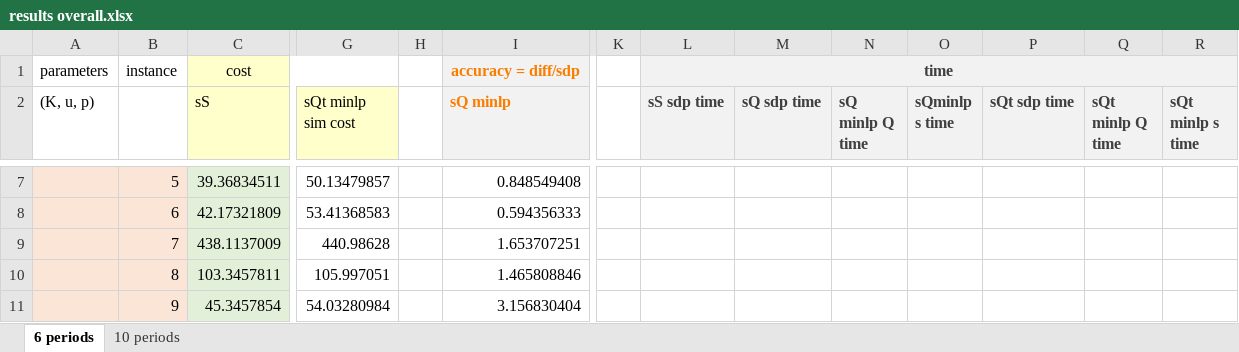
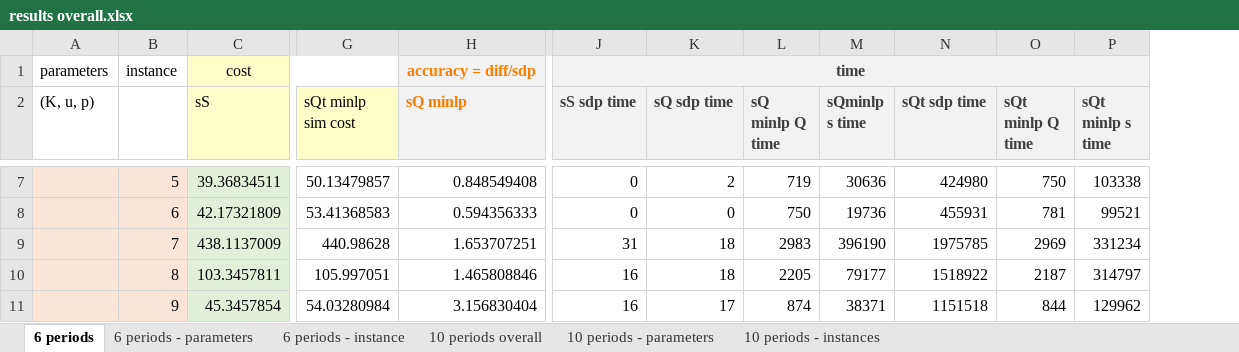
Before and after one commit to xymmm/sdp, an Excel workbook: instanceResults/results overall.xlsx, sheet 6 periods, drawn as a sheet; only a part is shown, gaps mark what is left out; values as stored, in another font and other column widths than the file's, no borders; removed rows and columns are numbered as before the commit, all else as after; the diff covers the shown part only; the diff names each change by its address in the sheet, - before the commit and + after, or states it on an @@ line.

Commit message:
results overall

```diff
--- a/instanceResults/results overall.xlsx (sheet 6 periods)
+++ b/instanceResults/results overall.xlsx (sheet 6 periods)
-sheet tab: 10 periods
+sheet tab: 10 periods overall
+sheet tab: 6 periods - parameters
+sheet tab: 6 periods - instance
+sheet tab: 10 periods - parameters
+sheet tab: 10 periods - instances
-column H, empty
-column K, empty
-J7:J8 (sS sdp time): (empty)
+J7:J8 (sS sdp time): 0
-K7 (sQ sdp time): (empty)
+K7 (sQ sdp time): 2
-L7 (sQ minlp Q time): (empty)
+L7 (sQ minlp Q time): 719
-M7 (sQminlp s time): (empty)
+M7 (sQminlp s time): 30636
-N7 (sQt sdp time): (empty)
+N7 (sQt sdp time): 424980
-O7 (sQt minlp Q time): (empty)
+O7 (sQt minlp Q time): 750
-P7 (sQt minlp s time): (empty)
+P7 (sQt minlp s time): 103338
-K8 (sQ sdp time): (empty)
+K8 (sQ sdp time): 0
-L8 (sQ minlp Q time): (empty)
+L8 (sQ minlp Q time): 750
-M8 (sQminlp s time): (empty)
+M8 (sQminlp s time): 19736
-N8 (sQt sdp time): (empty)
+N8 (sQt sdp time): 455931
-O8 (sQt minlp Q time): (empty)
+O8 (sQt minlp Q time): 781
-P8 (sQt minlp s time): (empty)
+P8 (sQt minlp s time): 99521
-J9 (sS sdp time): (empty)
+J9 (sS sdp time): 31
-K9:K10 (sQ sdp time): (empty)
+K9:K10 (sQ sdp time): 18
-L9 (sQ minlp Q time): (empty)
+L9 (sQ minlp Q time): 2983
-M9 (sQminlp s time): (empty)
+M9 (sQminlp s time): 396190
-N9 (sQt sdp time): (empty)
+N9 (sQt sdp time): 1975785
-O9 (sQt minlp Q time): (empty)
+O9 (sQt minlp Q time): 2969
-P9 (sQt minlp s time): (empty)
+P9 (sQt minlp s time): 331234
-J10:J11 (sS sdp time): (empty)
+J10:J11 (sS sdp time): 16
-L10 (sQ minlp Q time): (empty)
+L10 (sQ minlp Q time): 2205
-M10 (sQminlp s time): (empty)
+M10 (sQminlp s time): 79177
-N10 (sQt sdp time): (empty)
+N10 (sQt sdp time): 1518922
-O10 (sQt minlp Q time): (empty)
+O10 (sQt minlp Q time): 2187
-P10 (sQt minlp s time): (empty)
+P10 (sQt minlp s time): 314797
-K11 (sQ sdp time): (empty)
+K11 (sQ sdp time): 17
-L11 (sQ minlp Q time): (empty)
+L11 (sQ minlp Q time): 874
-M11 (sQminlp s time): (empty)
+M11 (sQminlp s time): 38371
-N11 (sQt sdp time): (empty)
+N11 (sQt sdp time): 1151518
-O11 (sQt minlp Q time): (empty)
+O11 (sQt minlp Q time): 844
-P11 (sQt minlp s time): (empty)
+P11 (sQt minlp s time): 129962
```
Also changed, not shown: 24 removed rows and 804 edited cells elsewhere in this sheet, sheet 10 periods overall, formulas that keep their value.
